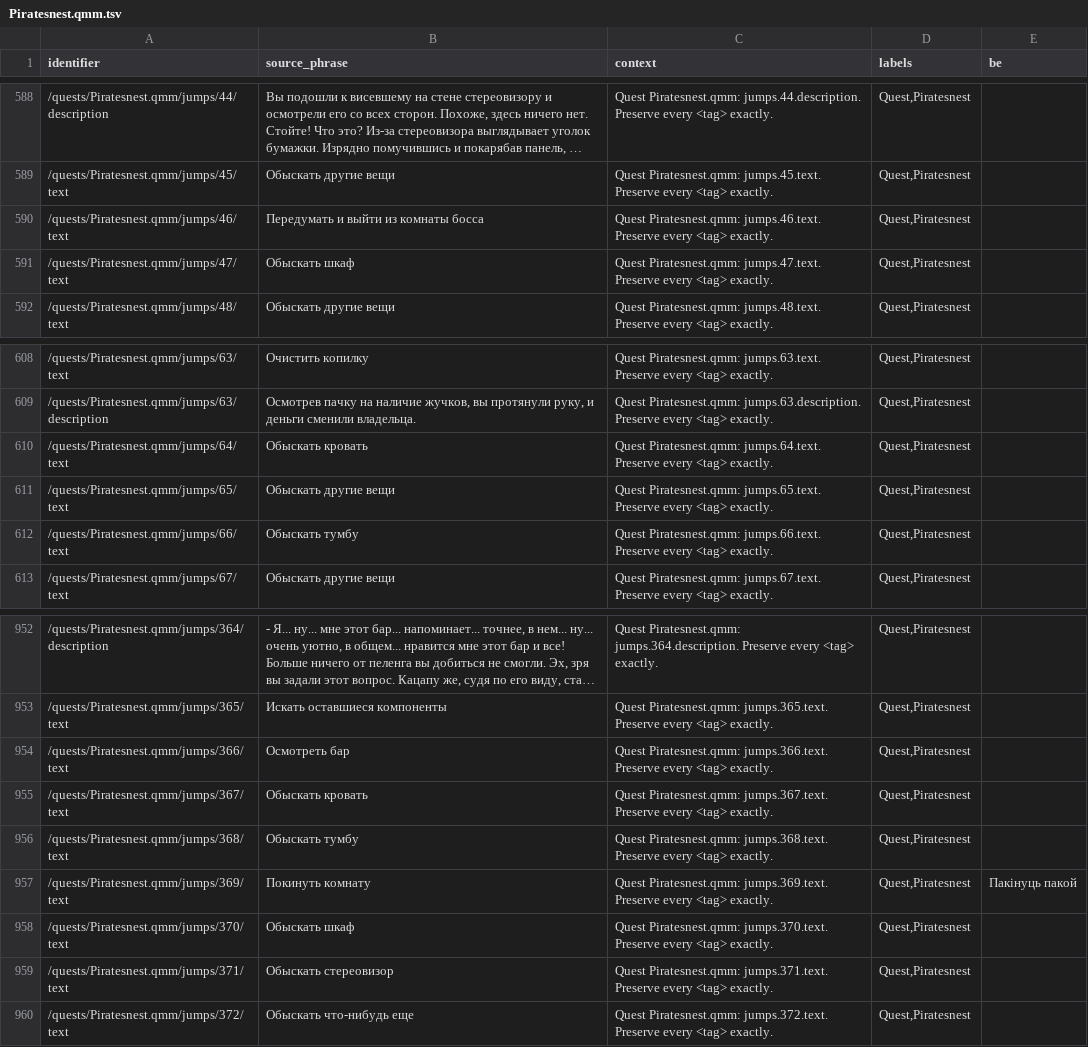
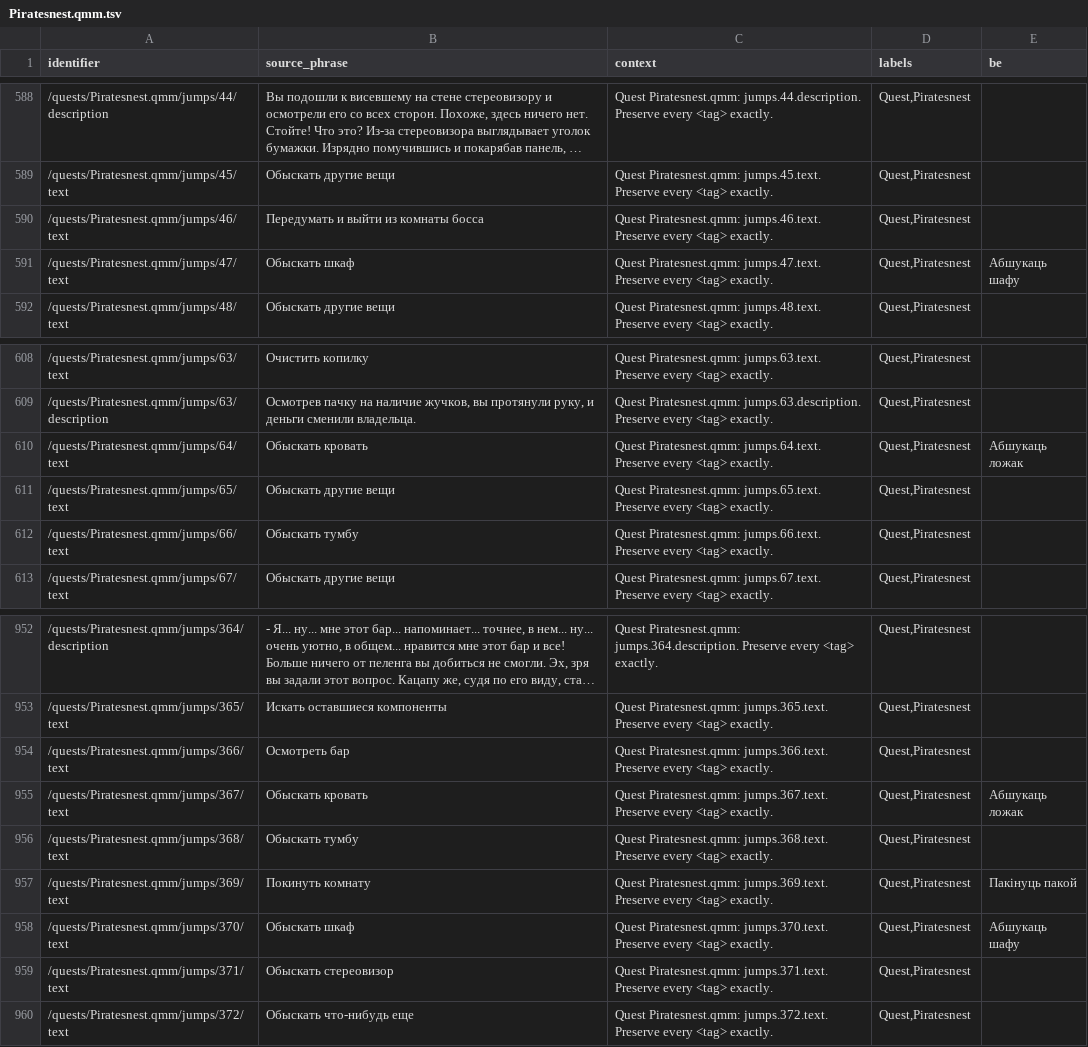
Before and after one commit to siarhei-zavadski/space-rangers-be-translation, a TSV file: corpus/quests/Piratesnest.qmm.tsv, drawn as a sheet; only a part is shown, gaps mark what is left out; long unchanged cells end in …; the diff names each change by its address in the sheet, - before the commit and + after, or states it on an @@ line.

```diff
--- a/corpus/quests/Piratesnest.qmm.tsv
+++ b/corpus/quests/Piratesnest.qmm.tsv
-E591 (be): (empty)
+E591 (be): Абшукаць шафу
-E610 (be): (empty)
+E610 (be): Абшукаць ложак
-E955 (be): (empty)
+E955 (be): Абшукаць ложак
-E958 (be): (empty)
+E958 (be): Абшукаць шафу
```
Also changed, not shown: TERMBASE.tsv, corpus/quests/Domoclan.qmm.tsv, 2 other files.
